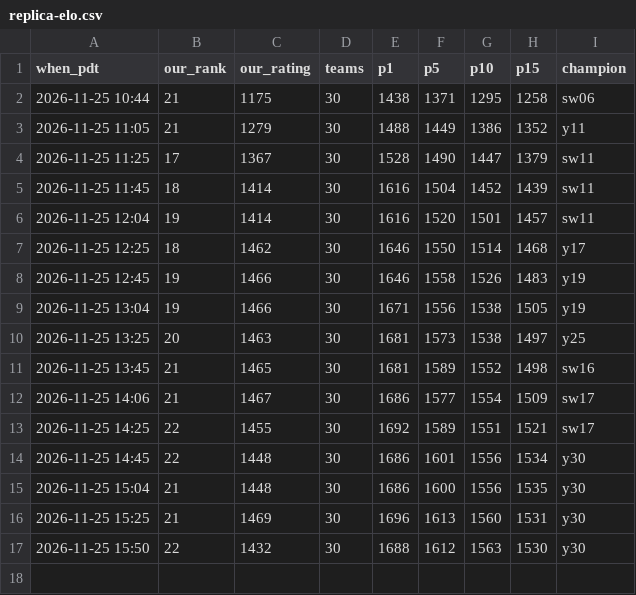
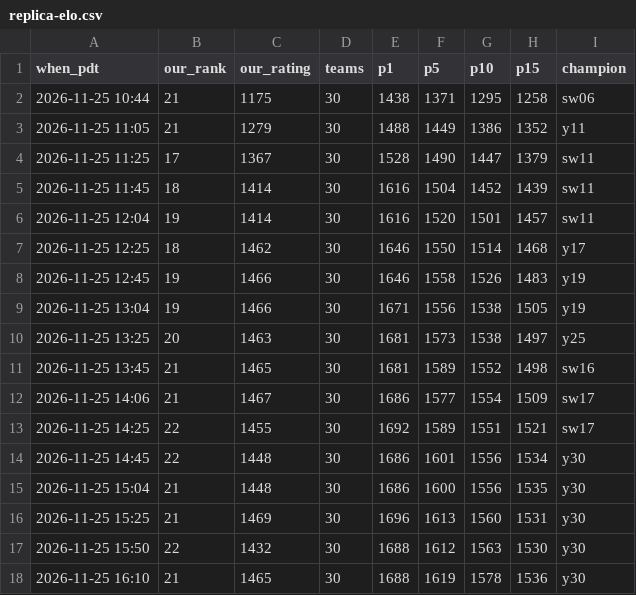
Before and after one commit to terryvanbelle/battlecode25b-vibe, a CSV file: progress/replica-elo.csv, drawn as a sheet; the diff names each change by its address in the sheet, - before the commit and + after, or states it on an @@ line.

```diff
--- a/progress/replica-elo.csv
+++ b/progress/replica-elo.csv
+row 18: 2026-11-25 16:10 | 21 | 1465 | 30 | 1688 | 1619 | 1578 | 1536 | y30
```
Also changed, not shown: 22 other files.
